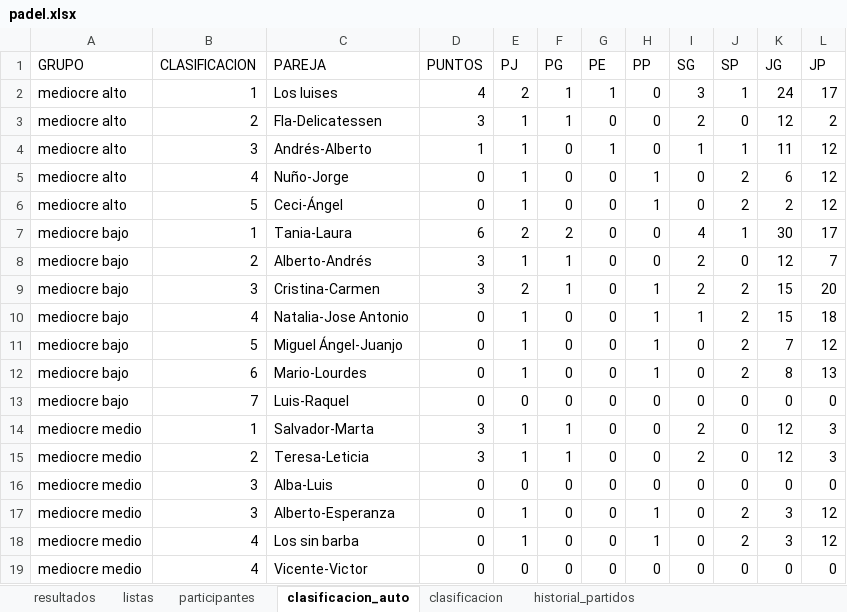
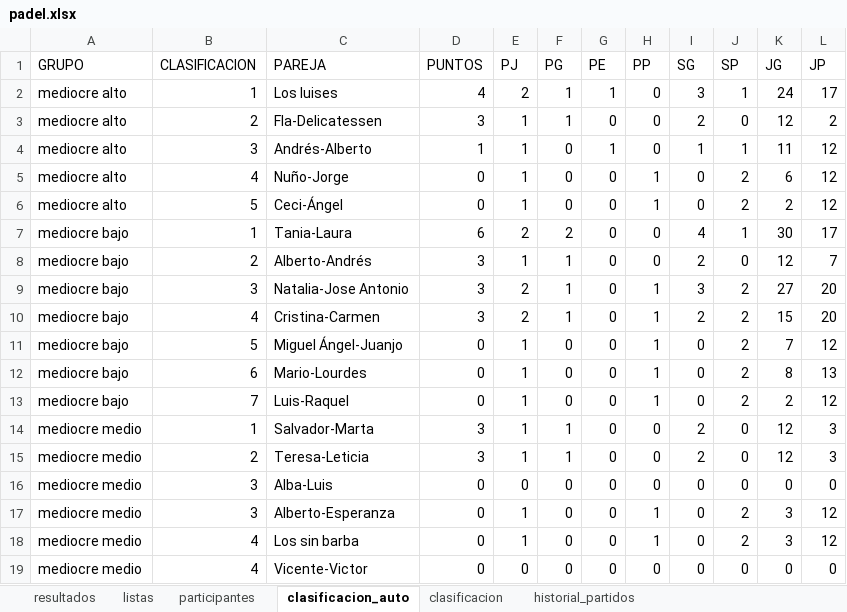
Before and after one commit to lcalle268/campeonato-padel, an Excel workbook: padel.xlsx, sheet clasificacion_auto, drawn as a sheet; values as stored, in another font and other column widths than the file's, no borders; removed rows and columns are numbered as before the commit, all else as after; the diff names each change by its address in the sheet, - before the commit and + after, or states it on an @@ line.

```diff
--- a/padel.xlsx (sheet clasificacion_auto)
+++ b/padel.xlsx (sheet clasificacion_auto)
+row 9: mediocre bajo | 3 | Natalia-Jose Antonio | 3 | 2 | 1 | 0 | 1 | 3 | 2 | 27 | 20
-B10 (CLASIFICACION): 3
+B10 (CLASIFICACION): 4
-row 10: mediocre bajo | 4 | Natalia-Jose Antonio | 0 | 1 | 0 | 0 | 1 | 1 | 2 | 15 | 18
-E13 (PJ): 0
+E13 (PJ): 1
-H13 (PP): 0
+H13 (PP): 1
-J13 (SP): 0
+J13 (SP): 2
-K13 (JG): 0
+K13 (JG): 2
-L13 (JP): 0
+L13 (JP): 12
```
Also changed, not shown: sheet historial_partidos, sheet clasificacion, sheet resultados.
